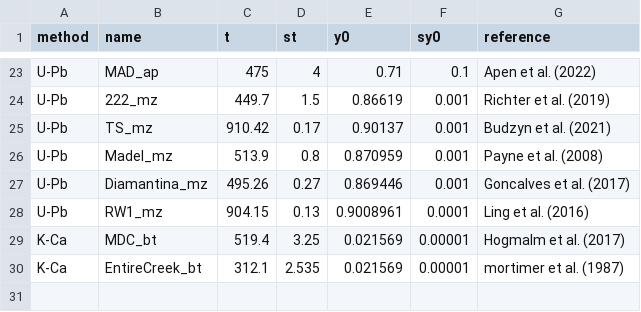
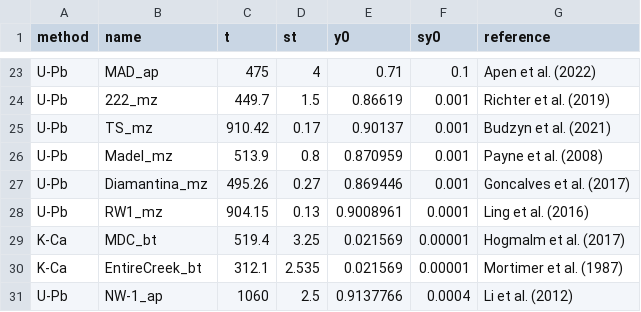
Before and after one commit to pvermees/KJ.jl, a CSV file: settings/standards.csv, drawn as a sheet; only a part is shown, gaps mark what is left out.

```diff
--- a/settings/standards.csv
+++ b/settings/standards.csv
@@ -29,2 +29,3 @@ U-Pb,RW1_mz,904.15,0.13,0.9008961,0.0001,Ling et al. (2016)
 K-Ca,MDC_bt,519.4,3.25,0.021569,0.00001,Hogmalm et al. (2017)
-K-Ca,EntireCreek_bt,312.1,2.535,0.021569,0.00001,mortimer et al. (1987)
+K-Ca,EntireCreek_bt,312.1,2.535,0.021569,0.00001,Mortimer et al. (1987)
+U-Pb,NW-1_ap,1060,2.5,0.9137766,0.0004,Li et al. (2012)
```
Also changed, not shown: 2 other files.
